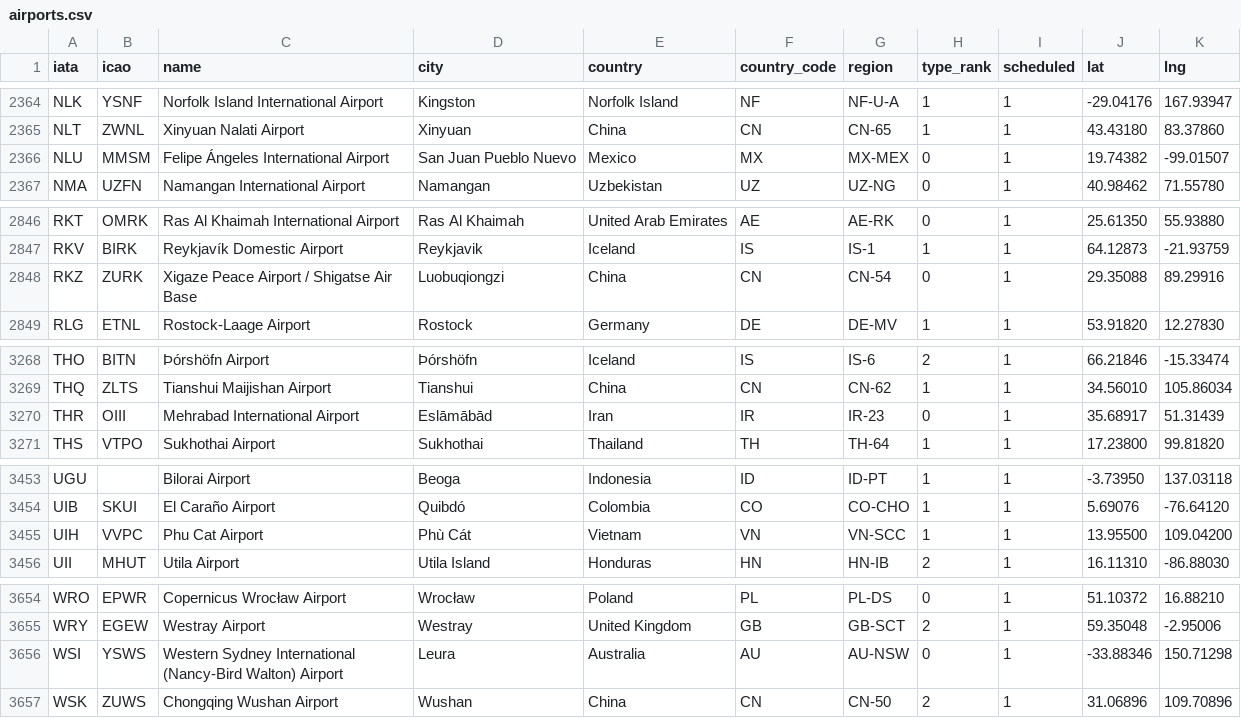
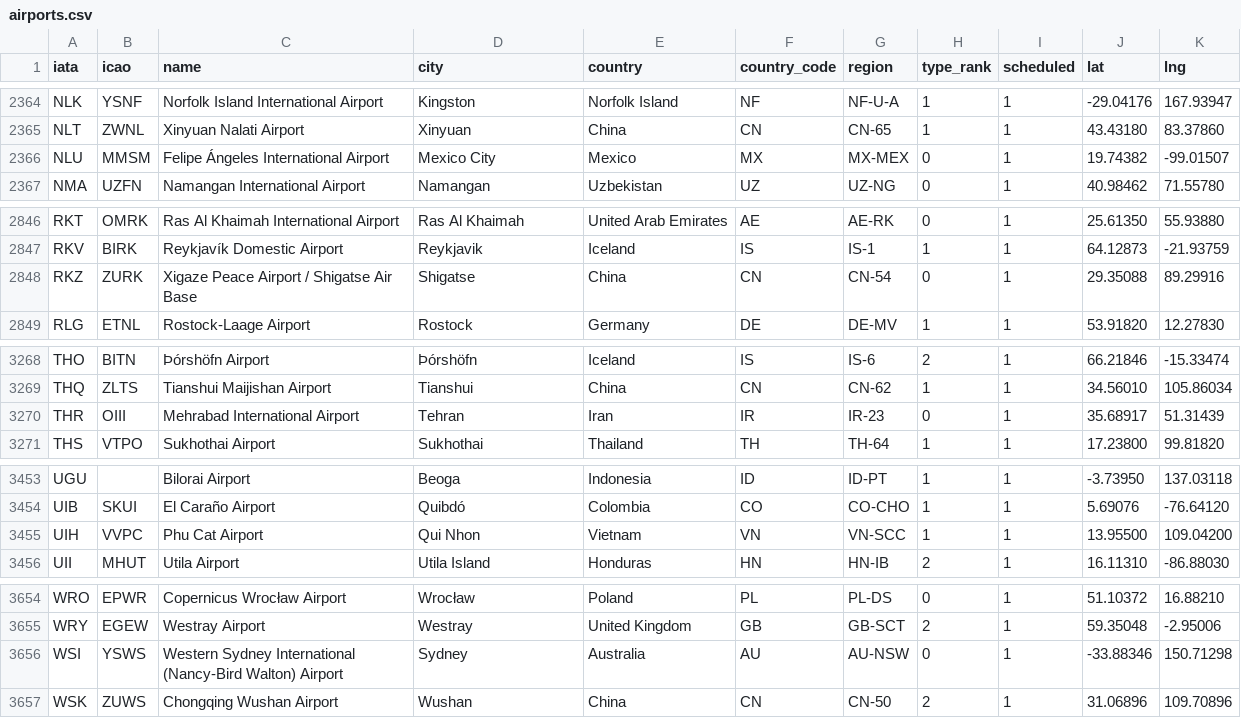
Before and after one commit to rupakc/travel-planner, a CSV file: backend/app/db/data/airports.csv, drawn as a sheet; only a part is shown, gaps mark what is left out; the diff covers the shown part only.

```diff
--- a/backend/app/db/data/airports.csv
+++ b/backend/app/db/data/airports.csv
@@ -2365,3 +2365,3 @@ NLK,YSNF,Norfolk Island International Airport,Kingston,Norfolk Island,NF,NF-U-A,
 NLT,ZWNL,Xinyuan Nalati Airport,Xinyuan,China,CN,CN-65,1,1,43.43180,83.37860
-NLU,MMSM,Felipe Ángeles International Airport,San Juan Pueblo Nuevo,Mexico,MX,MX-MEX,0,1,19.74382,-99.01507
+NLU,MMSM,Felipe Ángeles International Airport,Mexico City,Mexico,MX,MX-MEX,0,1,19.74382,-99.01507
 NMA,UZFN,Namangan International Airport,Namangan,Uzbekistan,UZ,UZ-NG,0,1,40.98462,71.55780
@@ -2847,3 +2847,3 @@ RKT,OMRK,Ras Al Khaimah International Airport,Ras Al Khaimah,United Arab Emirate
 RKV,BIRK,Reykjavík Domestic Airport,Reykjavik,Iceland,IS,IS-1,1,1,64.12873,-21.93759
-RKZ,ZURK,Xigaze Peace Airport / Shigatse Air Base,Luobuqiongzi,China,CN,CN-54,0,1,29.35088,89.29916
+RKZ,ZURK,Xigaze Peace Airport / Shigatse Air Base,Shigatse,China,CN,CN-54,0,1,29.35088,89.29916
 RLG,ETNL,Rostock-Laage Airport,Rostock,Germany,DE,DE-MV,1,1,53.91820,12.27830
@@ -3269,3 +3269,3 @@ THO,BITN,Þórshöfn Airport,Þórshöfn,Iceland,IS,IS-6,2,1,66.21846,-15.33474
 THQ,ZLTS,Tianshui Maijishan Airport,Tianshui,China,CN,CN-62,1,1,34.56010,105.86034
-THR,OIII,Mehrabad International Airport,Eslāmābād,Iran,IR,IR-23,0,1,35.68917,51.31439
+THR,OIII,Mehrabad International Airport,Tehran,Iran,IR,IR-23,0,1,35.68917,51.31439
 THS,VTPO,Sukhothai Airport,Sukhothai,Thailand,TH,TH-64,1,1,17.23800,99.81820
@@ -3454,3 +3454,3 @@ UGU,,Bilorai Airport,Beoga,Indonesia,ID,ID-PT,1,1,-3.73950,137.03118
 UIB,SKUI,El Caraño Airport,Quibdó,Colombia,CO,CO-CHO,1,1,5.69076,-76.64120
-UIH,VVPC,Phu Cat Airport,Phù Cát,Vietnam,VN,VN-SCC,1,1,13.95500,109.04200
+UIH,VVPC,Phu Cat Airport,Qui Nhon,Vietnam,VN,VN-SCC,1,1,13.95500,109.04200
 UII,MHUT,Utila Airport,Utila Island,Honduras,HN,HN-IB,2,1,16.11310,-86.88030
@@ -3655,3 +3655,3 @@ WRO,EPWR,Copernicus Wrocław Airport,Wrocław,Poland,PL,PL-DS,0,1,51.10372,16.88
 WRY,EGEW,Westray Airport,Westray,United Kingdom,GB,GB-SCT,2,1,59.35048,-2.95006
-WSI,YSWS,Western Sydney International (Nancy-Bird Walton) Airport,Leura,Australia,AU,AU-NSW,0,1,-33.88346,150.71298
+WSI,YSWS,Western Sydney International (Nancy-Bird Walton) Airport,Sydney,Australia,AU,AU-NSW,0,1,-33.88346,150.71298
 WSK,ZUWS,Chongqing Wushan Airport,Wushan,China,CN,CN-50,2,1,31.06896,109.70896
```
Also changed, not shown: 6 edited cells elsewhere in this file, 8 other files.
